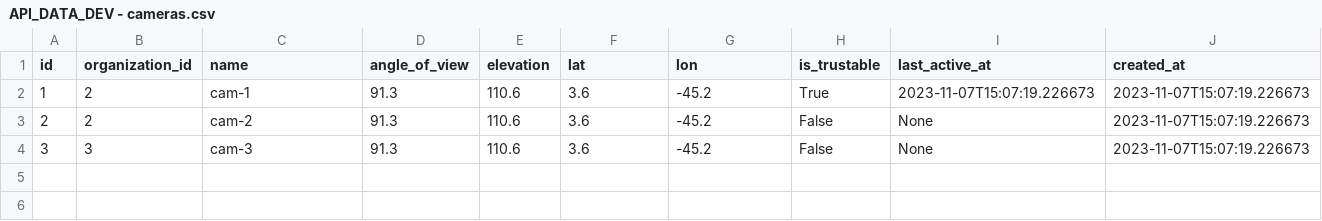
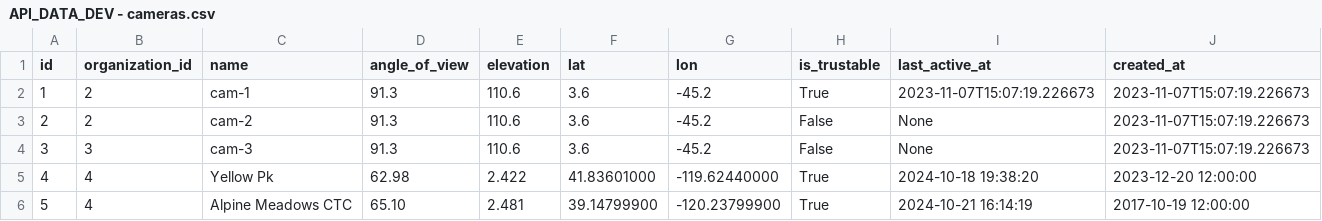
Before and after one commit to pyronear/pyro-envdev, a CSV file: data/csv/API_DATA_DEV - cameras.csv, drawn as a sheet.

```diff
--- a/data/csv/API_DATA_DEV - cameras.csv
+++ b/data/csv/API_DATA_DEV - cameras.csv
@@ -4 +4,3 @@ id,organization_id,name,angle_of_view,elevation,lat,lon,is_trustable,last_active
 3,3,cam-3,91.3,110.6,3.6,-45.2,False,None,"2023-11-07T15:07:19.226673"
+4,4,Yellow Pk,62.98,2.422,41.83601000,-119.62440000,True,2024-10-18 19:38:20,2023-12-20 12:00:00
+5,4,Alpine Meadows CTC,65.10,2.481,39.14799900,-120.23799900,True,2024-10-21 16:14:19,2017-10-19 12:00:00
```
Also changed, not shown: 7 other files.
